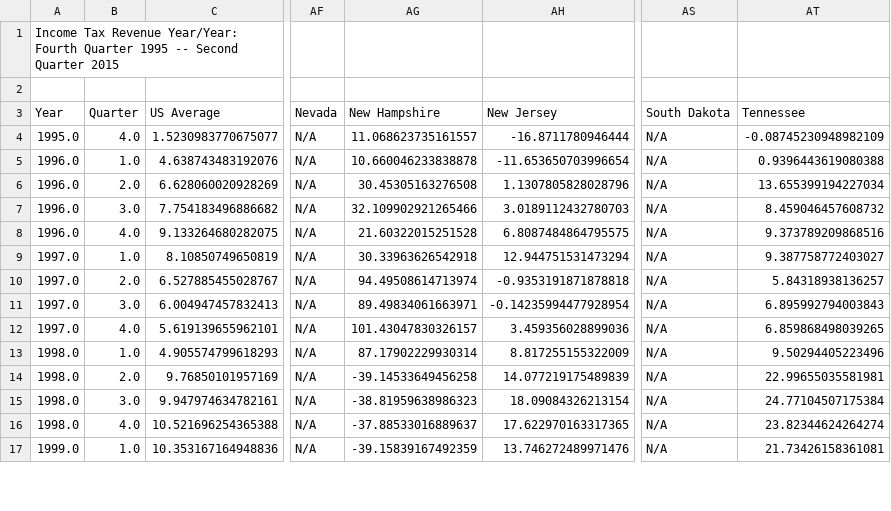
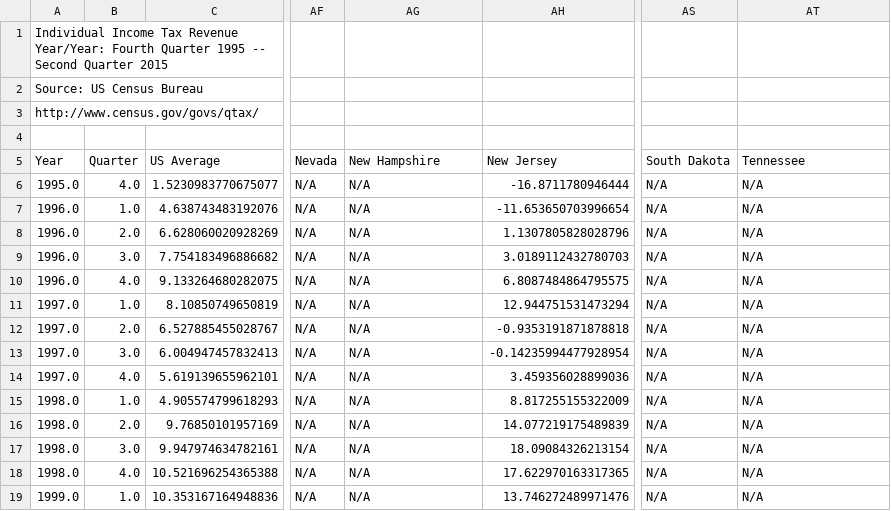
Before and after one commit to UrbanInstitute/state-economic-monitor, a CSV file: data/historical/source/sheets/income_historical_source.csv, drawn as a sheet; only a part is shown, gaps mark what is left out; addresses are those after the commit; rows hold the shown columns only; the diff covers the shown part only; the diff names each change by its address in the sheet, - before the commit and + after, or states it on an @@ line.

```diff
--- a/data/historical/source/sheets/income_historical_source.csv
+++ b/data/historical/source/sheets/income_historical_source.csv
-A1 (Year): Income Tax…
+A1 (Year): Individual Income Tax…
+row 2: Source: US Census Bureau
+row 3: http://www.census.gov/govs/qtax/
-AG6 (New Hampshire): 11.068623735161557
+AG6 (New Hampshire): N/A
-AT6 (Tennessee): -0.08745230948982109
+AT6 (Tennessee): N/A
-AG7 (New Hampshire): 10.660046233838878
+AG7 (New Hampshire): N/A
-AT7 (Tennessee): 0.9396443619080388
+AT7 (Tennessee): N/A
-AG8 (New Hampshire): 30.45305163276508
+AG8 (New Hampshire): N/A
-AT8 (Tennessee): 13.655399194227034
+AT8 (Tennessee): N/A
-AG9 (New Hampshire): 32.109902921265466
+AG9 (New Hampshire): N/A
-AT9 (Tennessee): 8.459046457608732
+AT9 (Tennessee): N/A
-AG10 (New Hampshire): 21.60322015251528
+AG10 (New Hampshire): N/A
-AT10 (Tennessee): 9.373789209868516
+AT10 (Tennessee): N/A
-AG11 (New Hampshire): 30.33963626542918
+AG11 (New Hampshire): N/A
-AT11 (Tennessee): 9.387758772403027
+AT11 (Tennessee): N/A
-AG12 (New Hampshire): 94.49508614713974
+AG12 (New Hampshire): N/A
-AT12 (Tennessee): 5.84318938136257
+AT12 (Tennessee): N/A
-AG13 (New Hampshire): 89.49834061663971
+AG13 (New Hampshire): N/A
-AT13 (Tennessee): 6.895992794003843
+AT13 (Tennessee): N/A
-AG14 (New Hampshire): 101.43047830326157
+AG14 (New Hampshire): N/A
-AT14 (Tennessee): 6.859868498039265
+AT14 (Tennessee): N/A
-AG15 (New Hampshire): 87.17902229930314
+AG15 (New Hampshire): N/A
-AT15 (Tennessee): 9.50294405223496
+AT15 (Tennessee): N/A
-AG16 (New Hampshire): -39.14533649456258
+AG16 (New Hampshire): N/A
-AT16 (Tennessee): 22.99655035581981
+AT16 (Tennessee): N/A
-AG17 (New Hampshire): -38.81959638986323
+AG17 (New Hampshire): N/A
-AT17 (Tennessee): 24.77104507175384
+AT17 (Tennessee): N/A
-AG18 (New Hampshire): -37.88533016889637
+AG18 (New Hampshire): N/A
-AT18 (Tennessee): 23.82344624264274
+AT18 (Tennessee): N/A
-AG19 (New Hampshire): -39.15839167492359
+AG19 (New Hampshire): N/A
-AT19 (Tennessee): 21.73426158361081
+AT19 (Tennessee): N/A
```
Also changed, not shown: 131 edited cells elsewhere in this file, data/historical/corp_historical.csv, data/historical/income_historical.csv, 21 other files.
